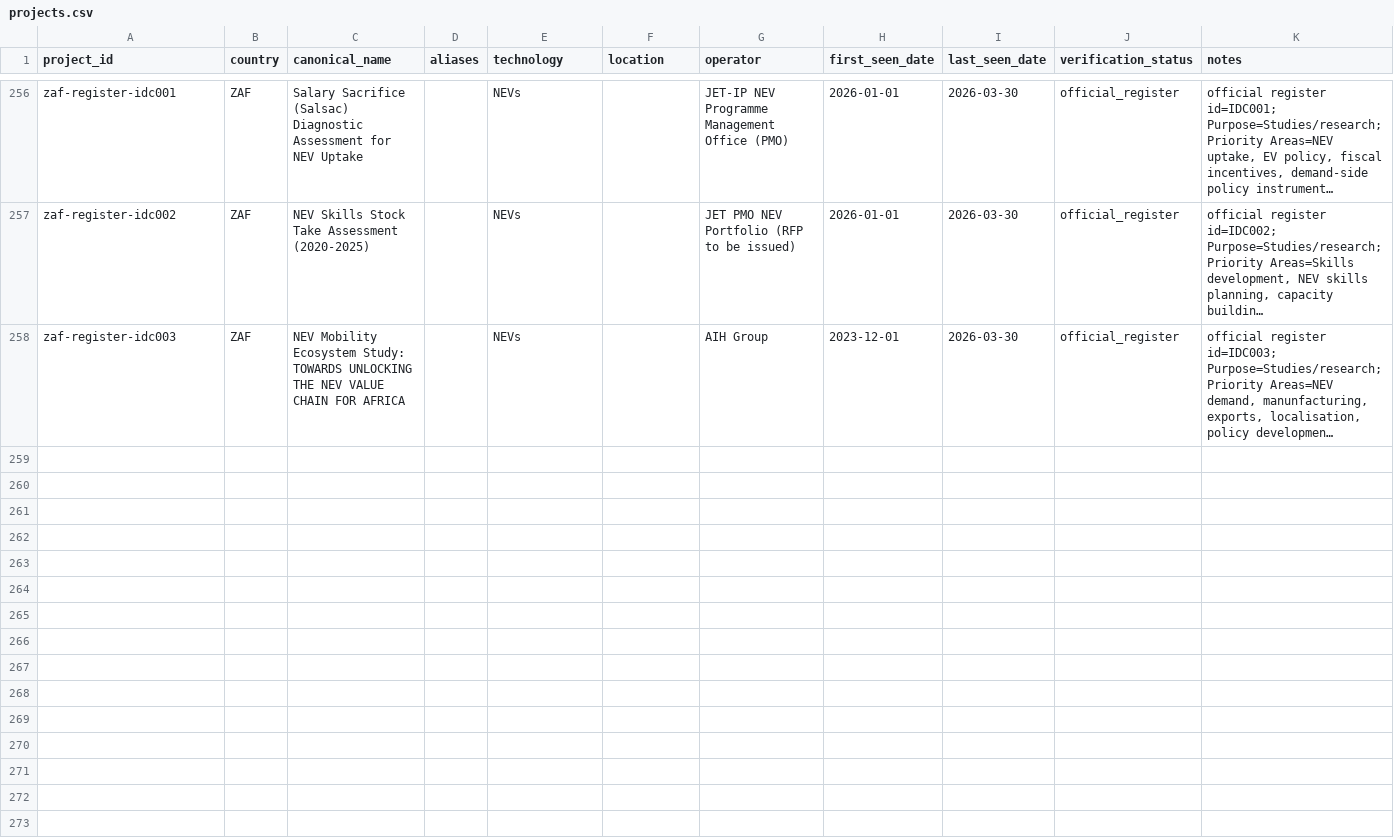
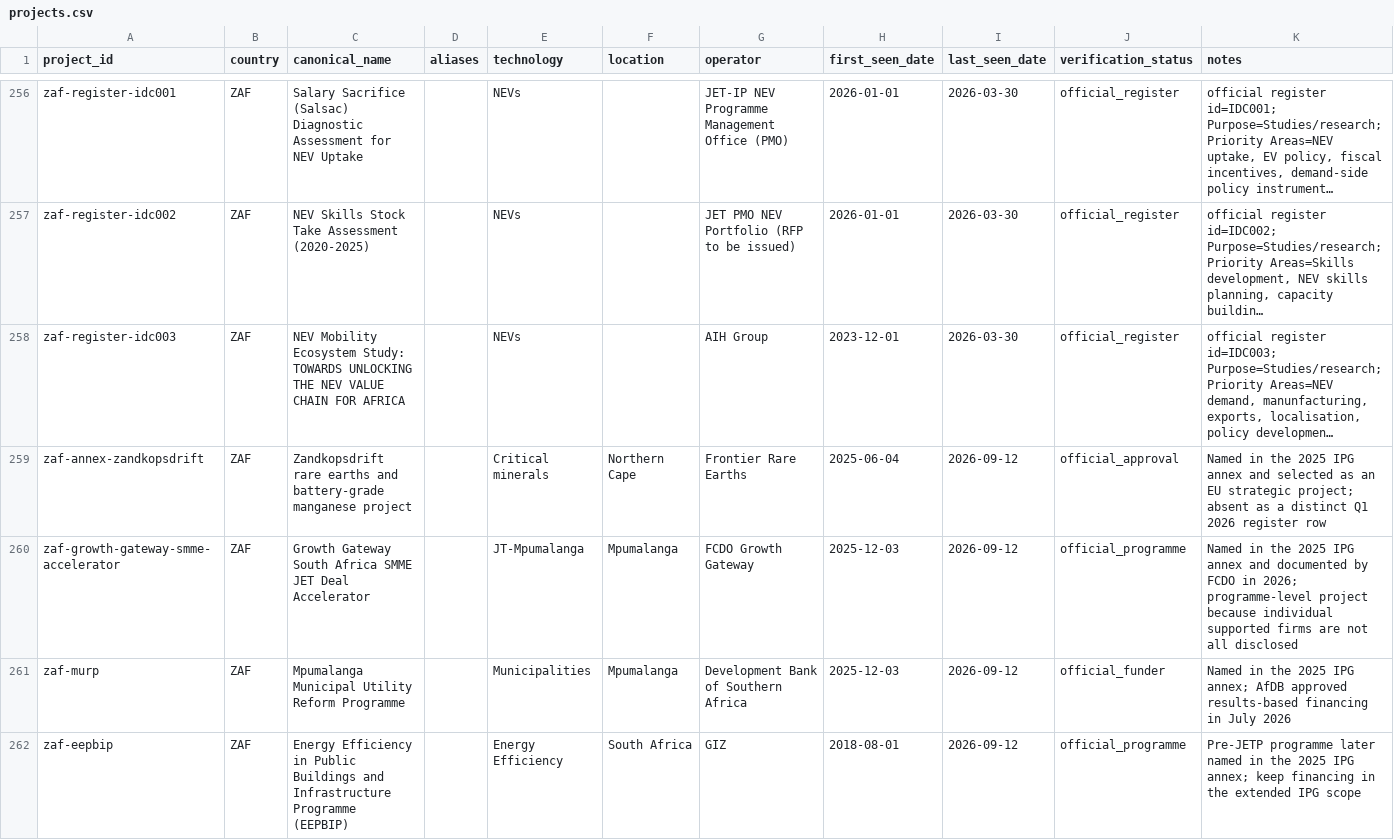
Before and after one commit to MinhHaDuong/climate-finance-het, a CSV file: data/jetp/projects.csv, drawn as a sheet; only a part is shown, gaps mark what is left out; long unchanged cells end in …; the diff names each change by its address in the sheet, - before the commit and + after, or states it on an @@ line.

Commit message:
data(0717): combler quatre lacunes du suivi

```diff
--- a/data/jetp/projects.csv
+++ b/data/jetp/projects.csv
+row 259: zaf-annex-zandkopsdrift | ZAF | Zandkopsdrift rare earths and battery-grade manganese project |  | Critical minerals | Northern Cape | Frontier Rare Earths | 2025-06-04 | 2026-09-12 | official_approval | Named in the 2025 IPG annex and selected as an EU strategic project; absent as a distinct Q1 2026 register row
+row 260: zaf-growth-gateway-smme-accelerator | ZAF | Growth Gateway South Africa SMME JET Deal Accelerator |  | JT-Mpumalanga | Mpumalanga | FCDO Growth Gateway | 2025-12-03 | 2026-09-12 | official_programme | Named in the 2025 IPG annex and documented by FCDO in 2026; programme-level project because individual supported firms are not all disclosed
+row 261: zaf-murp | ZAF | Mpumalanga Municipal Utility Reform Programme |  | Municipalities | Mpumalanga | Development Bank of Southern Africa | 2025-12-03 | 2026-09-12 | official_funder | Named in the 2025 IPG annex; AfDB approved results-based financing in July 2026
+row 262: zaf-eepbip | ZAF | Energy Efficiency in Public Buildings and Infrastructure Programme (EEPBIP) |  | Energy Efficiency | South Africa | GIZ | 2018-08-01 | 2026-09-12 | official_programme | Pre-JETP programme later named in the 2025 IPG annex; keep financing in the extended IPG scope
```
